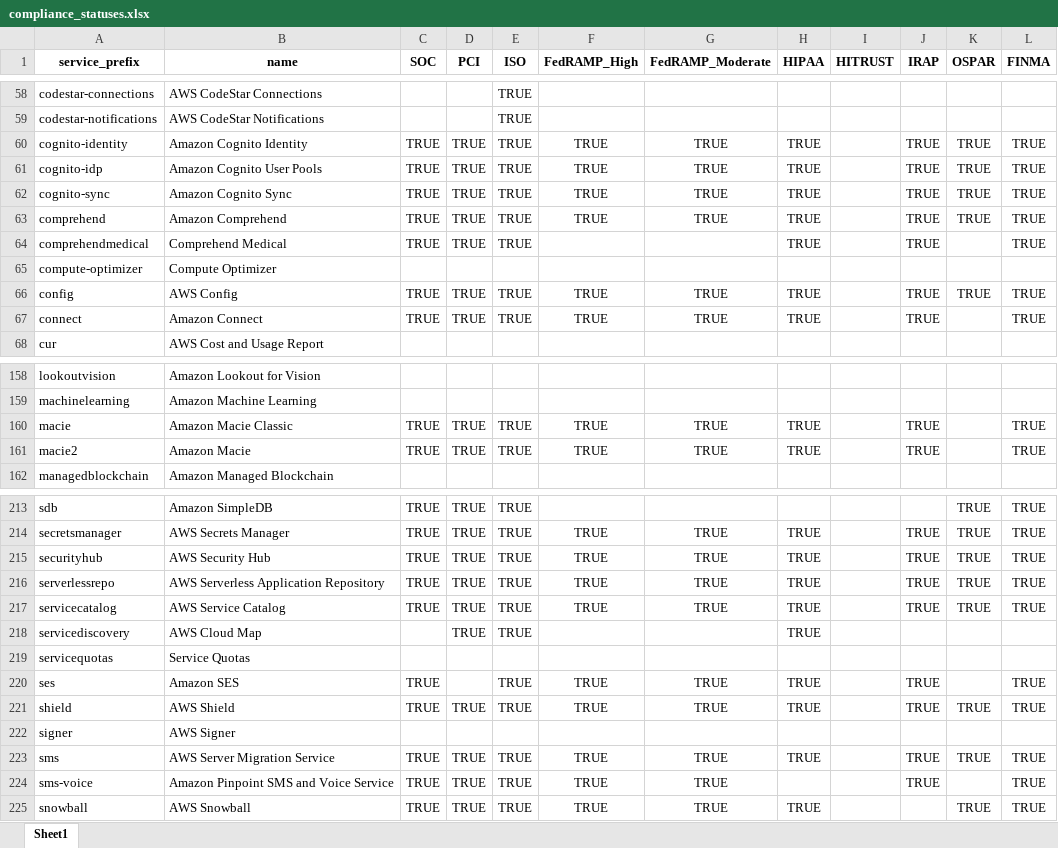
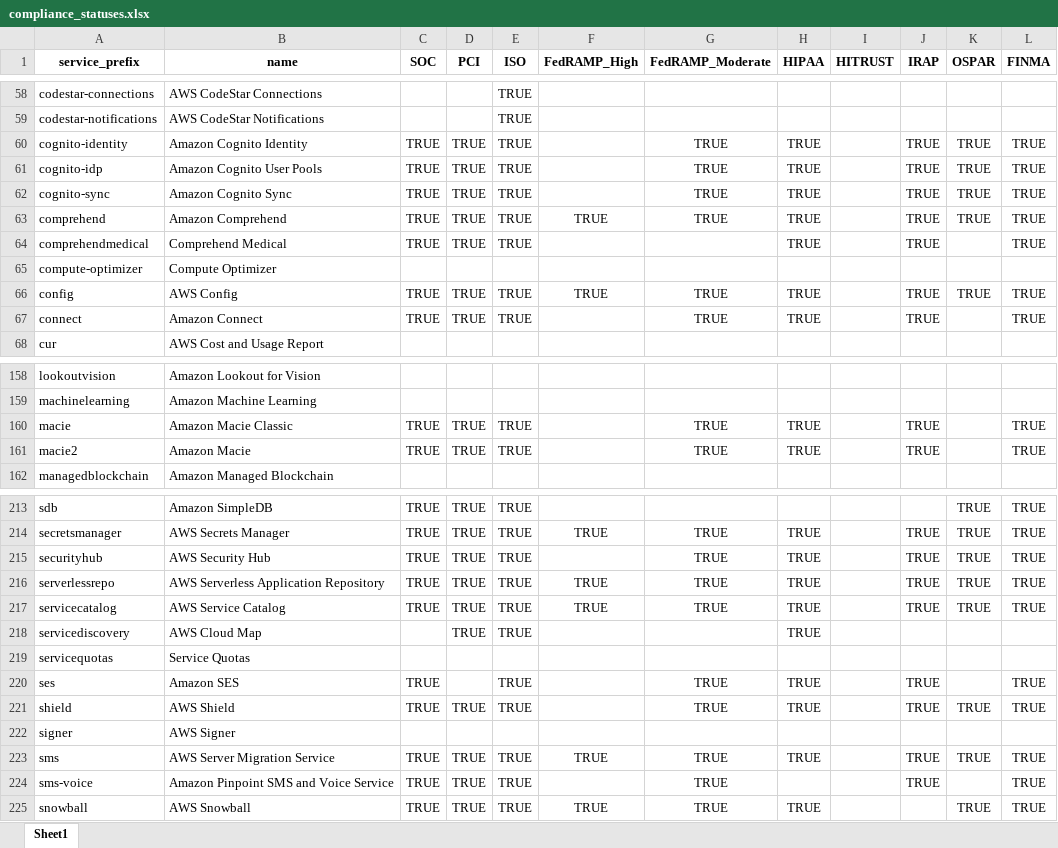
Before and after one commit to salesforce/aws-allowlister, an Excel workbook: aws_allowlister/data/compliance_statuses.xlsx, sheet Sheet1, drawn as a sheet; only a part is shown, gaps mark what is left out; values as stored, in another font and other column widths than the file's, no borders; the diff covers the shown part only; the diff names each change by its address in the sheet, - before the commit and + after, or states it on an @@ line.

Commit message:
Updated compliance_statuses and compliance.db

```diff
--- a/aws_allowlister/data/compliance_statuses.xlsx (sheet Sheet1)
+++ b/aws_allowlister/data/compliance_statuses.xlsx (sheet Sheet1)
-F60:F62 (FedRAMP_High): TRUE
+F60:F62 (FedRAMP_High): (empty)
-F67 (FedRAMP_High): TRUE
+F67 (FedRAMP_High): (empty)
-F160:F161 (FedRAMP_High): TRUE
+F160:F161 (FedRAMP_High): (empty)
-F215 (FedRAMP_High): TRUE
+F215 (FedRAMP_High): (empty)
-F220:F221 (FedRAMP_High): TRUE
+F220:F221 (FedRAMP_High): (empty)
-F224 (FedRAMP_High): TRUE
+F224 (FedRAMP_High): (empty)
```
Also changed, not shown: 8 edited cells elsewhere in this sheet, 2 other files.
